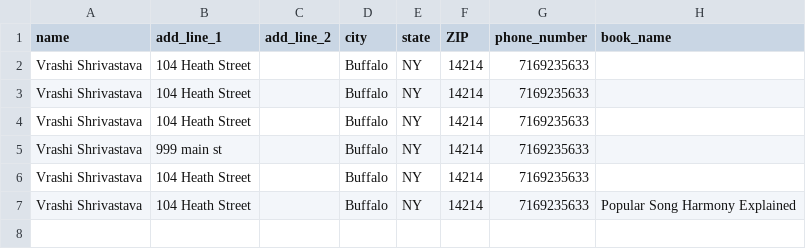
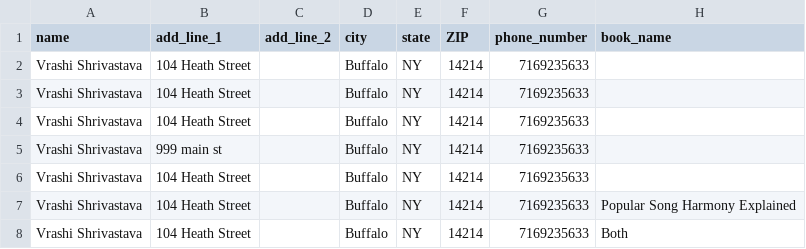
Before and after one commit to vrashi/buybook, a CSV file: Customer_Details.csv, drawn as a sheet.

Commit message:
added buttons for books and buy the bundle page complete

```diff
--- a/Customer_Details.csv
+++ b/Customer_Details.csv
@@ -7 +7,2 @@ Vrashi Shrivastava,104 Heath Street,,Buffalo,NY,14214,7169235633,
 Vrashi Shrivastava,104 Heath Street,,Buffalo,NY,14214,7169235633,Popular Song Harmony Explained
+Vrashi Shrivastava,104 Heath Street,,Buffalo,NY,14214,7169235633,Both
```
Also changed, not shown: 1 other file.
